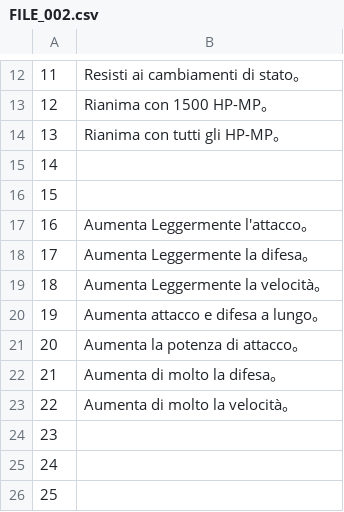
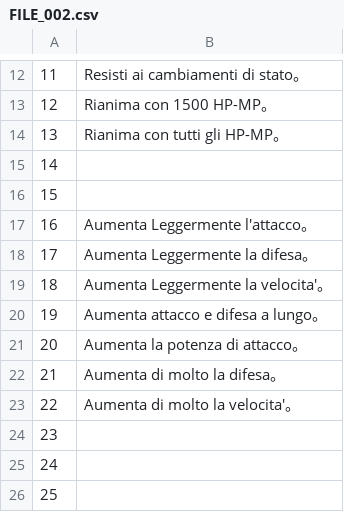
Before and after one commit to acquetto/acquettoita, a CSV file: Export/FILE_002.csv, drawn as a sheet; only a part is shown, gaps mark what is left out.

Commit message:
TRADOTTO COMPLETAMENTE(SISTEMATO)

```diff
--- a/Export/FILE_002.csv
+++ b/Export/FILE_002.csv
@@ -18,3 +18,3 @@
 17;Aumenta Leggermente la difesa。
-18;Aumenta Leggermente la velocità。
+18;Aumenta Leggermente la velocita'。
 19;Aumenta attacco e difesa a lungo。
@@ -22,3 +22,3 @@
 21;Aumenta di molto la difesa。
-22;Aumenta di molto la velocità。
+22;Aumenta di molto la velocita'。
 23;
```
